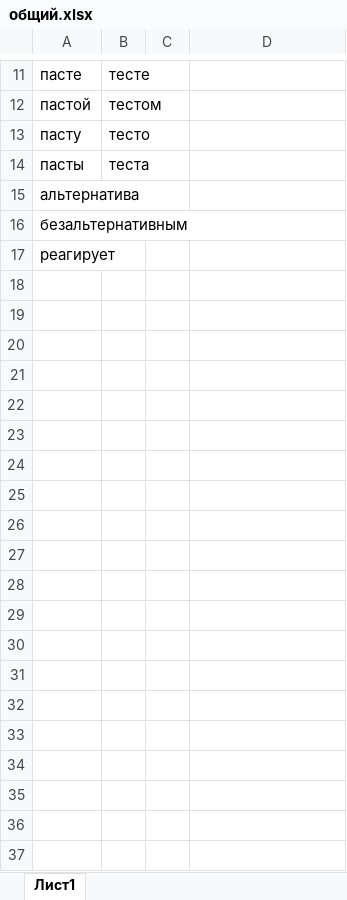
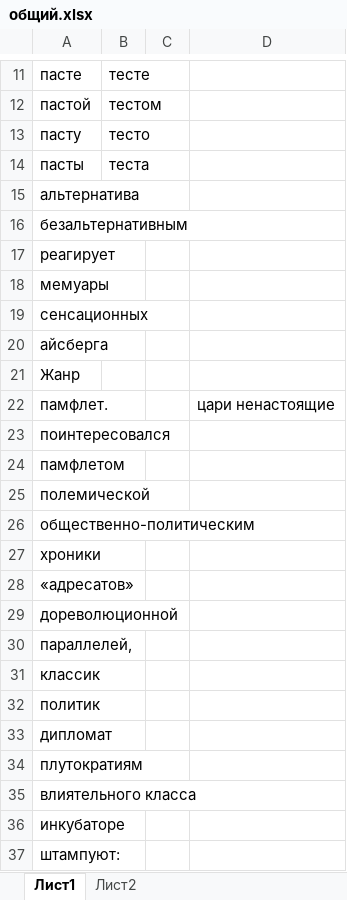
Before and after one commit to AveNRU/text_changer, an Excel workbook: исправления внести/общий.xlsx, sheet Лист1, drawn as a sheet; only a part is shown, gaps mark what is left out; values as stored, in another font and other column widths than the file's, no borders; the diff covers the shown part only; the diff names each change by its address in the sheet, - before the commit and + after, or states it on an @@ line.

```diff
--- a/исправления внести/общий.xlsx (sheet Лист1)
+++ b/исправления внести/общий.xlsx (sheet Лист1)
+sheet tab: Лист2
+row 18: мемуары
+row 19: сенсационных
+row 20: айсберга
+row 21: Жанр
+row 22: памфлет. |  |  | цари ненастоящие
+row 23: поинтересовался
+row 24: памфлетом
+row 25: полемической
+row 26: общественно-политическим
+row 27: хроники
+row 28: «адресатов»
+row 29: дореволюционной
+row 30: параллелей,
+row 31: классик
+row 32: политик
+row 33: дипломат
+row 34: плутократиям
+row 35: влиятельного класса
+row 36: инкубаторе
+row 37: штампуют:
```
Also changed, not shown: 46 added rows elsewhere in this sheet, исправления внести/эниология.xlsx, словари/Главный словарь.xlsx, 2 other files.
